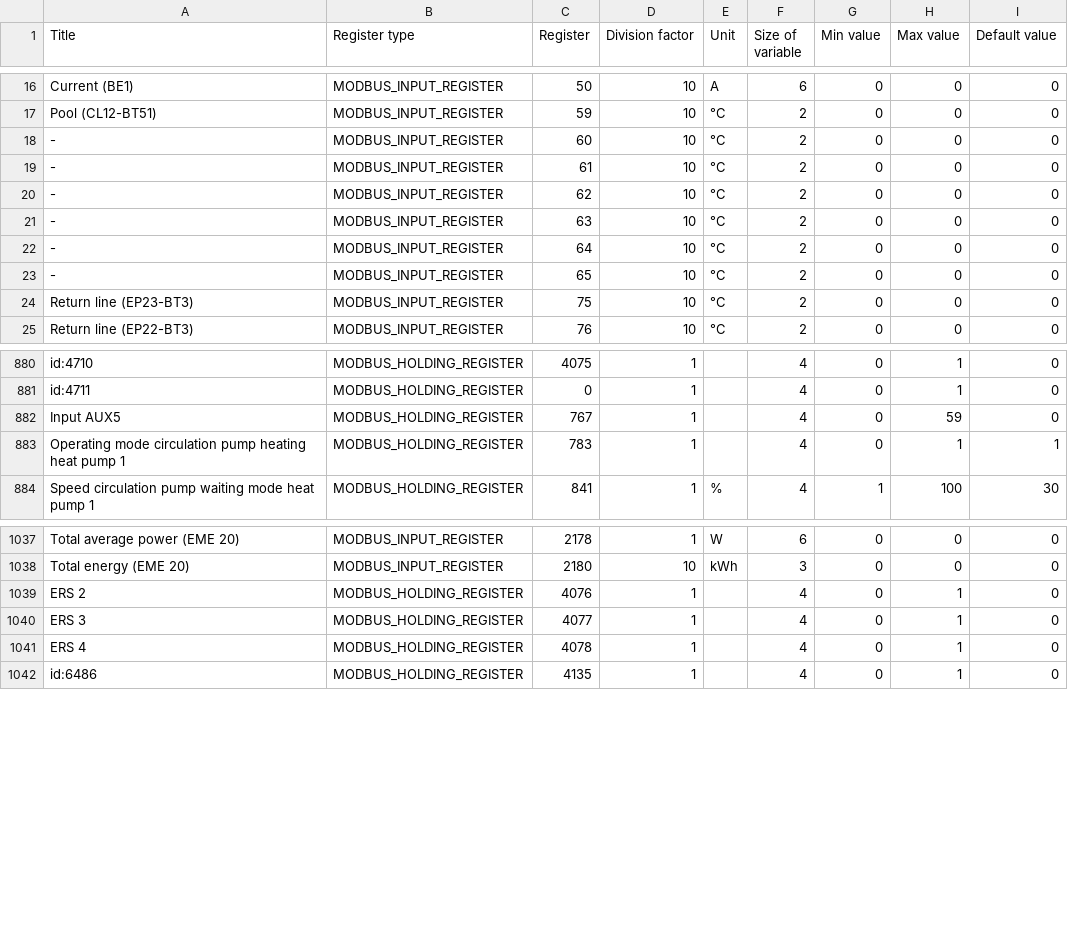
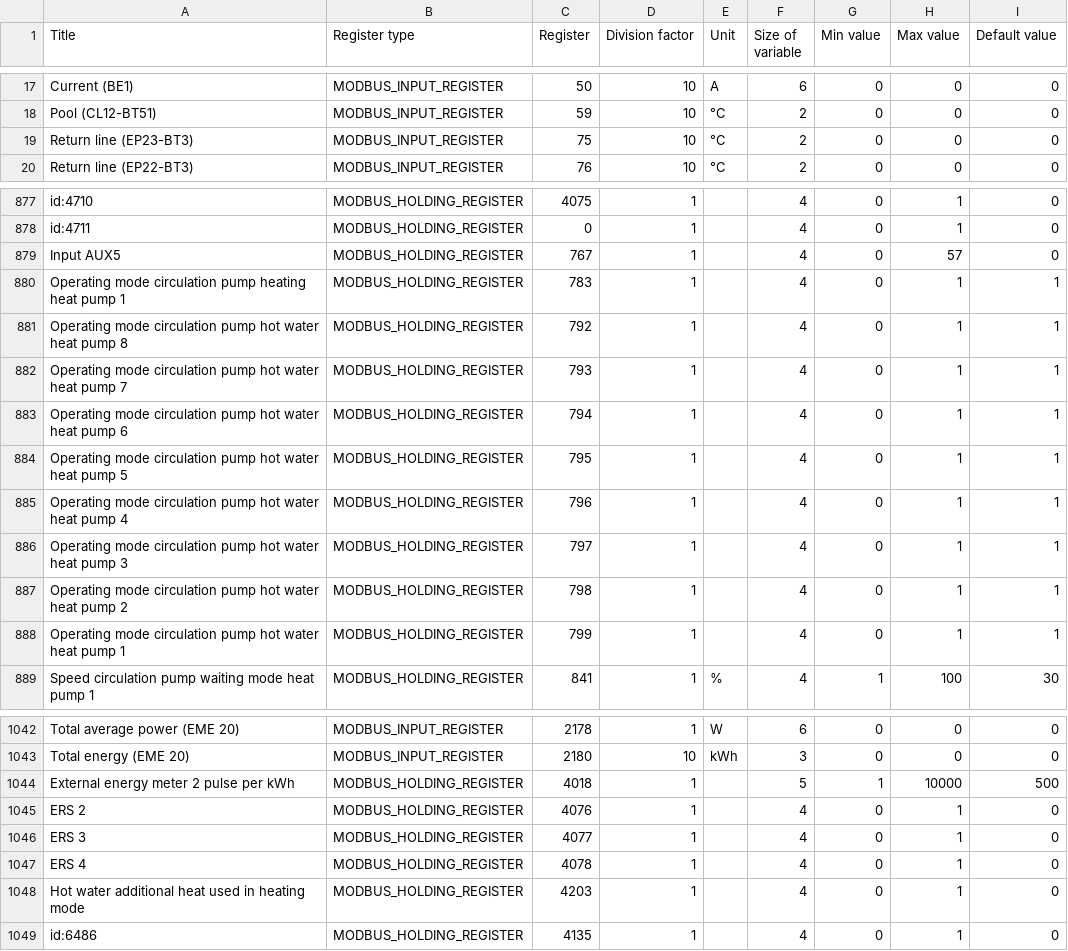
Before and after one commit to yozik04/nibe, a CSV file: nibe/data/smos40.csv, drawn as a sheet; only a part is shown, gaps mark what is left out; removed rows and columns are numbered as before the commit, all else as after; the diff covers the shown part only; the diff names each change by its address in the sheet, - before the commit and + after, or states it on an @@ line.

Commit message:
Additional fields for smos40

```diff
--- a/nibe/data/smos40.csv
+++ b/nibe/data/smos40.csv
-row 18: - | MODBUS_INPUT_REGISTER | 60 | 10 | °C | 2 | 0 | 0 | 0
-row 19: - | MODBUS_INPUT_REGISTER | 61 | 10 | °C | 2 | 0 | 0 | 0
-row 20: - | MODBUS_INPUT_REGISTER | 62 | 10 | °C | 2 | 0 | 0 | 0
-row 21: - | MODBUS_INPUT_REGISTER | 63 | 10 | °C | 2 | 0 | 0 | 0
-row 22: - | MODBUS_INPUT_REGISTER | 64 | 10 | °C | 2 | 0 | 0 | 0
-row 23: - | MODBUS_INPUT_REGISTER | 65 | 10 | °C | 2 | 0 | 0 | 0
-H879 (Max value): 59
+H879 (Max value): 57
+row 881: Operating mode circulation pump hot water heat pump 8 | MODBUS_HOLDING_REGISTER | 792 | 1 |  | 4 | 0 | 1 | 1
+row 882: Operating mode circulation pump hot water heat pump 7 | MODBUS_HOLDING_REGISTER | 793 | 1 |  | 4 | 0 | 1 | 1
+row 883: Operating mode circulation pump hot water heat pump 6 | MODBUS_HOLDING_REGISTER | 794 | 1 |  | 4 | 0 | 1 | 1
+row 884: Operating mode circulation pump hot water heat pump 5 | MODBUS_HOLDING_REGISTER | 795 | 1 |  | 4 | 0 | 1 | 1
+row 885: Operating mode circulation pump hot water heat pump 4 | MODBUS_HOLDING_REGISTER | 796 | 1 |  | 4 | 0 | 1 | 1
+row 886: Operating mode circulation pump hot water heat pump 3 | MODBUS_HOLDING_REGISTER | 797 | 1 |  | 4 | 0 | 1 | 1
+row 887: Operating mode circulation pump hot water heat pump 2 | MODBUS_HOLDING_REGISTER | 798 | 1 |  | 4 | 0 | 1 | 1
+row 888: Operating mode circulation pump hot water heat pump 1 | MODBUS_HOLDING_REGISTER | 799 | 1 |  | 4 | 0 | 1 | 1
+row 1044: External energy meter 2 pulse per kWh | MODBUS_HOLDING_REGISTER | 4018 | 1 |  | 5 | 1 | 10000 | 500
+row 1048: Hot water additional heat used in heating mode | MODBUS_HOLDING_REGISTER | 4203 | 1 |  | 4 | 0 | 1 | 0
```
Also changed, not shown: 4 added rows and 6 edited cells elsewhere in this file, 1 other file.
